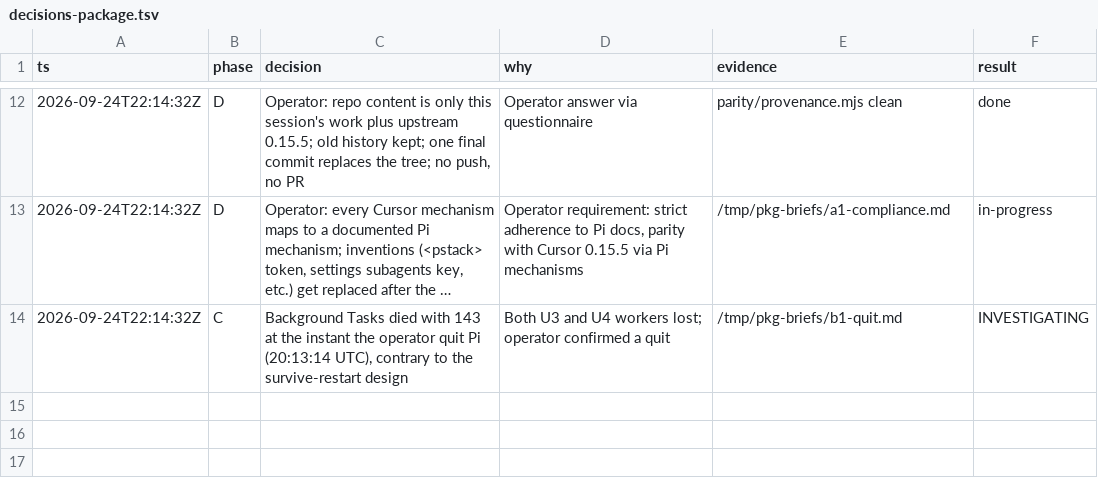
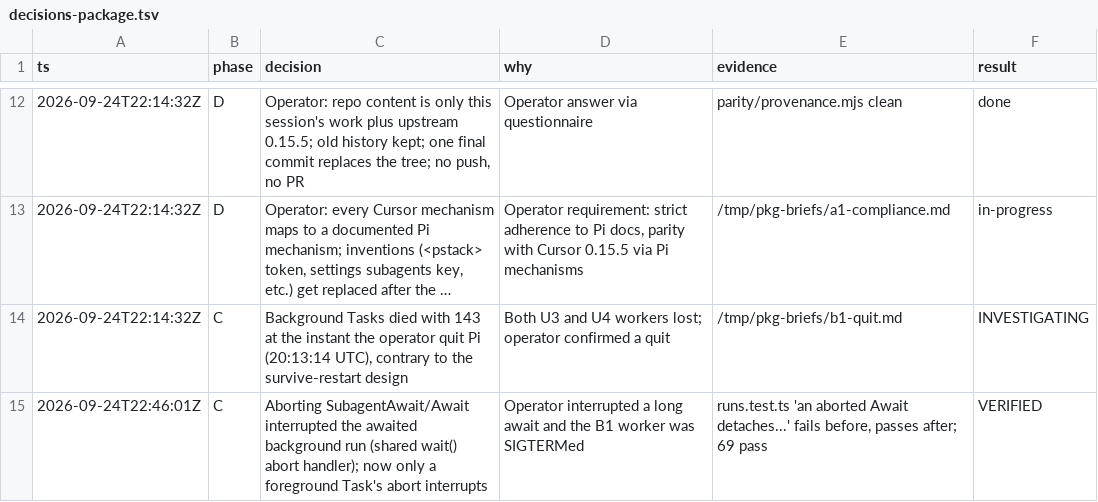
Before and after one commit to just-joshn/pi-pstack, a TSV file: parity/decisions-package.tsv, drawn as a sheet; only a part is shown, gaps mark what is left out; long unchanged cells end in ….

Commit message:
Log await-abort fix

```diff
--- a/parity/decisions-package.tsv
+++ b/parity/decisions-package.tsv
@@ -14 +14,2 @@ ts	phase	decision	why	evidence	result
 2026-09-24T22:14:32Z	C	Background Tasks died with 143 at the instant the operator quit Pi (20:13:14 UTC), contrary to the survive-restart design	Both U3 and U4 workers lost; operator confirmed a quit	/tmp/pkg-briefs/b1-quit.md	INVESTIGATING
+2026-09-24T22:46:01Z	C	Aborting SubagentAwait/Await interrupted the awaited background run (shared wait() abort handler); now only a foreground Task's abort interrupts	Operator interrupted a long await and the B1 worker was SIGTERMed	runs.test.ts 'an aborted Await detaches...' fails before, passes after; 69 pass	VERIFIED
```
